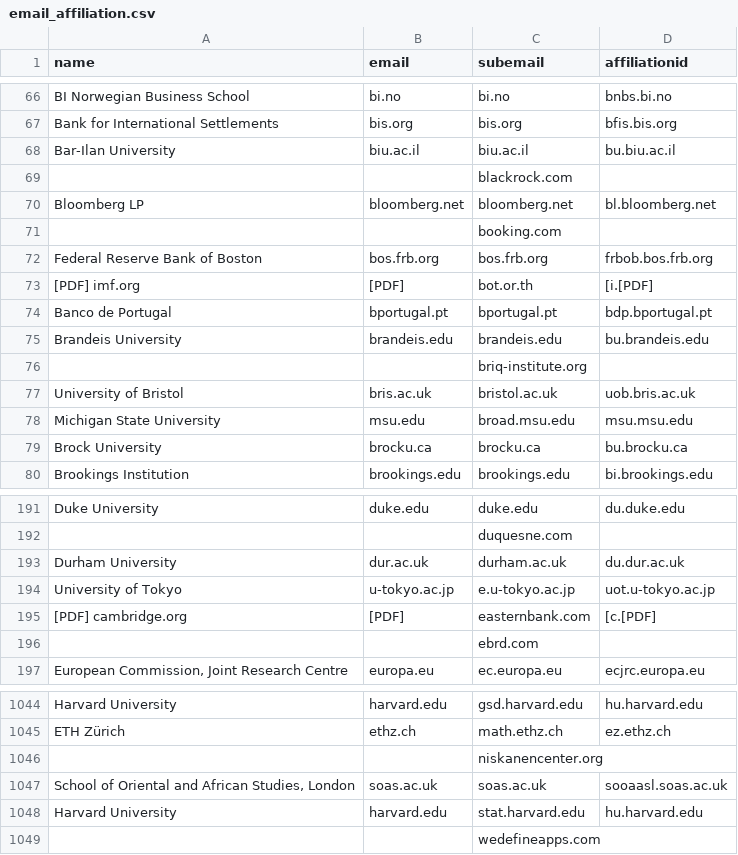
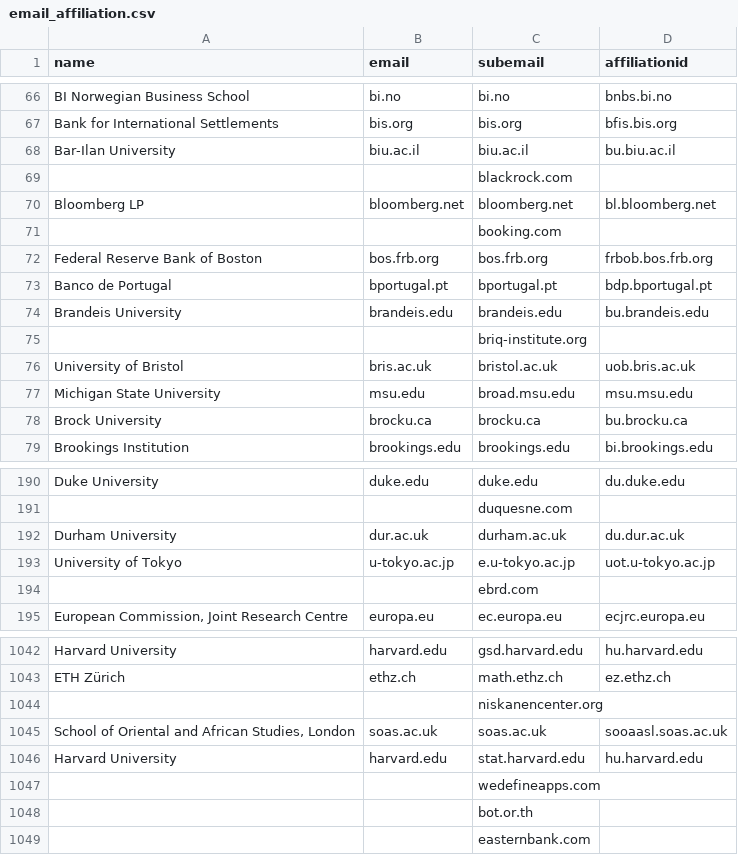
Before and after one commit to macs30122-winter23/final-project-netrunner, a CSV file: email_affiliation.csv, drawn as a sheet; only a part is shown, gaps mark what is left out.

```diff
--- a/email_affiliation.csv
+++ b/email_affiliation.csv
@@ -72,3 +72,2 @@ Bloomberg LP,bloomberg.net,bloomberg.net,bl.bloomberg.net
 Federal Reserve Bank of Boston,bos.frb.org,bos.frb.org,frbob.bos.frb.org
-[PDF] imf.org,[PDF],bot.or.th,[i.[PDF]
 Banco de Portugal,bportugal.pt,bportugal.pt,bdp.bportugal.pt
@@ -194,3 +193,2 @@ Durham University,dur.ac.uk,durham.ac.uk,du.dur.ac.uk
 University of Tokyo,u-tokyo.ac.jp,e.u-tokyo.ac.jp,uot.u-tokyo.ac.jp
-[PDF] cambridge.org,[PDF],easternbank.com,[c.[PDF]
 ,,ebrd.com,
@@ -1049 +1047,3 @@ Harvard University,harvard.edu,stat.harvard.edu,hu.harvard.edu
 ,,wedefineapps.com,
+,,bot.or.th,
+,,easternbank.com,
```
Also changed, not shown: affiliation.csv, affiliation_no_header.csv, 7 other files.
